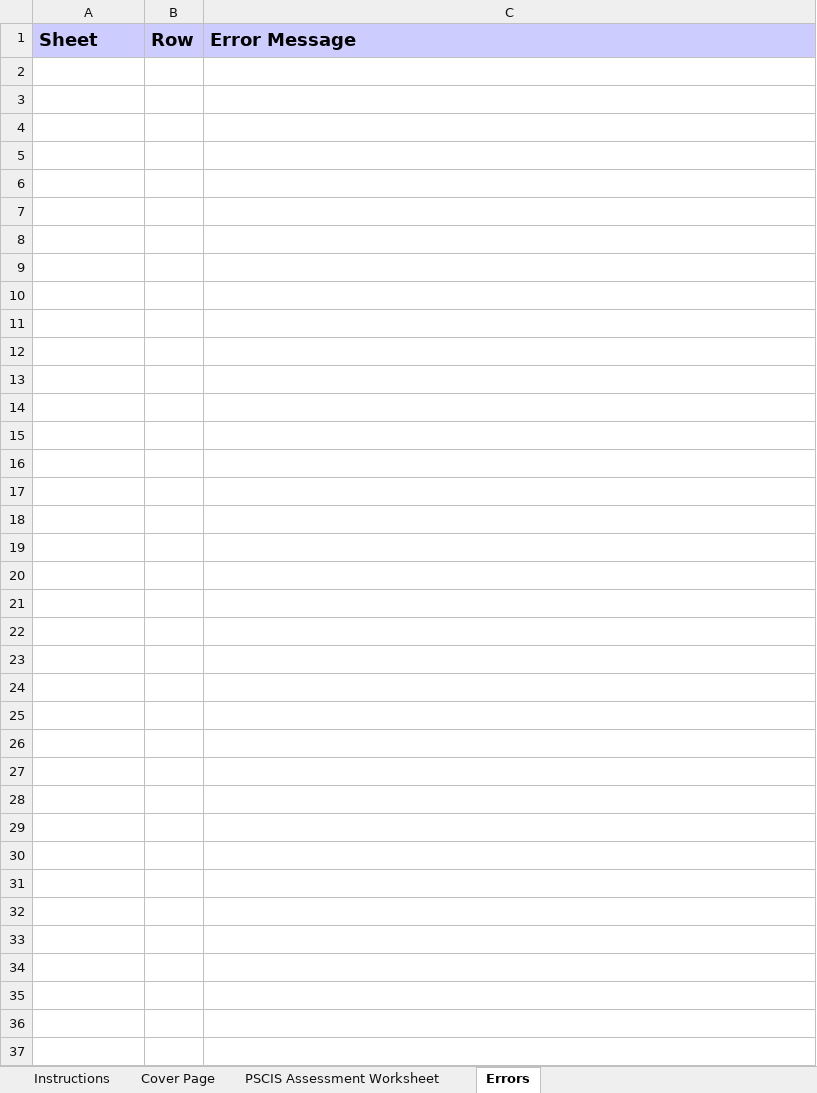
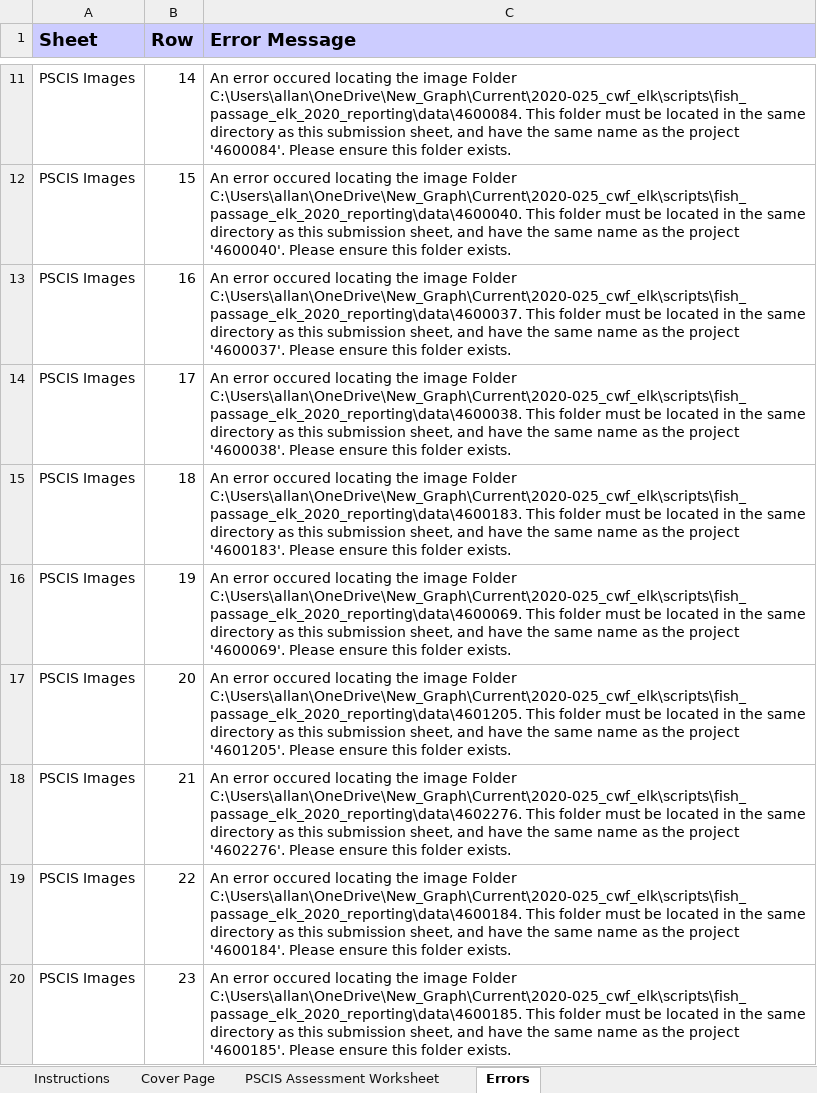
Before and after one commit to NewGraphEnvironment/fish_passage_elk_2020_reporting, an Excel workbook: data/pscis_phase1.xlsm, sheet Errors, drawn as a sheet; only a part is shown, gaps mark what is left out; values as stored, in another font and other column widths than the file's, no borders; the diff covers the shown part only; the diff names each change by its address in the sheet, - before the commit and + after, or states it on an @@ line.

Commit message:
update summary table making function, work on cost estimates and hgi etc.

```diff
--- a/data/pscis_phase1.xlsm (sheet Errors)
+++ b/data/pscis_phase1.xlsm (sheet Errors)
+row 11: PSCIS Images | 14 | An error occured locating the image Folder C:\Users\allan\OneDrive\New_Graph\Current\2020-025_cwf_elk\scripts\fish_passage_elk_2020_reporting\data\4600084. This folder must be located in the same directory as this submission sheet, and have the same name as the project '4600084'. Please ensure this folder exists.
+row 12: PSCIS Images | 15 | An error occured locating the image Folder C:\Users\allan\OneDrive\New_Graph\Current\2020-025_cwf_elk\scripts\fish_passage_elk_2020_reporting\data\4600040. This folder must be located in the same directory as this submission sheet, and have the same name as the project '4600040'. Please ensure this folder exists.
+row 13: PSCIS Images | 16 | An error occured locating the image Folder C:\Users\allan\OneDrive\New_Graph\Current\2020-025_cwf_elk\scripts\fish_passage_elk_2020_reporting\data\4600037. This folder must be located in the same directory as this submission sheet, and have the same name as the project '4600037'. Please ensure this folder exists.
+row 14: PSCIS Images | 17 | An error occured locating the image Folder C:\Users\allan\OneDrive\New_Graph\Current\2020-025_cwf_elk\scripts\fish_passage_elk_2020_reporting\data\4600038. This folder must be located in the same directory as this submission sheet, and have the same name as the project '4600038'. Please ensure this folder exists.
+row 15: PSCIS Images | 18 | An error occured locating the image Folder C:\Users\allan\OneDrive\New_Graph\Current\2020-025_cwf_elk\scripts\fish_passage_elk_2020_reporting\data\4600183. This folder must be located in the same directory as this submission sheet, and have the same name as the project '4600183'. Please ensure this folder exists.
+row 16: PSCIS Images | 19 | An error occured locating the image Folder C:\Users\allan\OneDrive\New_Graph\Current\2020-025_cwf_elk\scripts\fish_passage_elk_2020_reporting\data\4600069. This folder must be located in the same directory as this submission sheet, and have the same name as the project '4600069'. Please ensure this folder exists.
+row 17: PSCIS Images | 20 | An error occured locating the image Folder C:\Users\allan\OneDrive\New_Graph\Current\2020-025_cwf_elk\scripts\fish_passage_elk_2020_reporting\data\4601205. This folder must be located in the same directory as this submission sheet, and have the same name as the project '4601205'. Please ensure this folder exists.
+row 18: PSCIS Images | 21 | An error occured locating the image Folder C:\Users\allan\OneDrive\New_Graph\Current\2020-025_cwf_elk\scripts\fish_passage_elk_2020_reporting\data\4602276. This folder must be located in the same directory as this submission sheet, and have the same name as the project '4602276'. Please ensure this folder exists.
+row 19: PSCIS Images | 22 | An error occured locating the image Folder C:\Users\allan\OneDrive\New_Graph\Current\2020-025_cwf_elk\scripts\fish_passage_elk_2020_reporting\data\4600184. This folder must be located in the same directory as this submission sheet, and have the same name as the project '4600184'. Please ensure this folder exists.
+row 20: PSCIS Images | 23 | An error occured locating the image Folder C:\Users\allan\OneDrive\New_Graph\Current\2020-025_cwf_elk\scripts\fish_passage_elk_2020_reporting\data\4600185. This folder must be located in the same directory as this submission sheet, and have the same name as the project '4600185'. Please ensure this folder exists.
```
Also changed, not shown: 54 added rows elsewhere in this sheet, sheet PSCIS Assessment Worksheet, sheet Cover Page, 19 other files.
